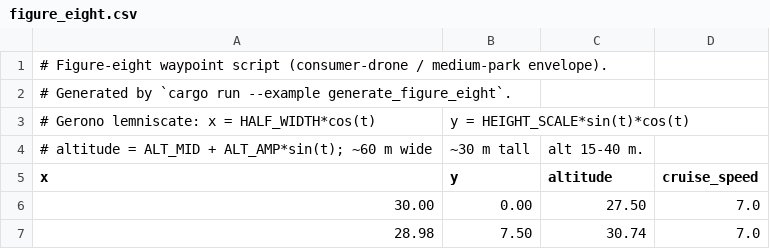
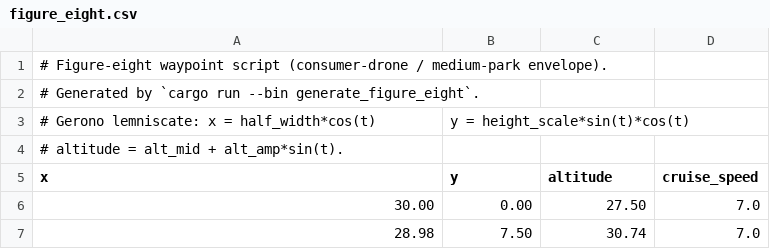
Before and after one commit to wboayue/stable-flight, a CSV file: flights/figure_eight.csv, drawn as a sheet; only a part is shown.

Commit message:
Convert repo to Cargo workspace; split dev tools into their own crate (#43)
- Crate moves to crates/stable-flight-sitl; root is a virtual manifest with shared package metadata and deps.
- plot_flight and generate_figure_eight move to unpublished stable-flight-tools; plot/tools features removed.
- CI, justfile, READMEs, CLAUDE.md, architecture.md updated for the workspace.
- Adds plans/workspace-migration.md.

```diff
--- a/flights/figure_eight.csv
+++ b/flights/figure_eight.csv
@@ -1,5 +1,5 @@
 # Figure-eight waypoint script (consumer-drone / medium-park envelope).
-# Generated by `cargo run --example generate_figure_eight`.
-# Gerono lemniscate: x = HALF_WIDTH*cos(t), y = HEIGHT_SCALE*sin(t)*cos(t),
-# altitude = ALT_MID + ALT_AMP*sin(t); ~60 m wide, ~30 m tall, alt 15-40 m.
+# Generated by `cargo run --bin generate_figure_eight`.
+# Gerono lemniscate: x = half_width*cos(t), y = height_scale*sin(t)*cos(t),
+# altitude = alt_mid + alt_amp*sin(t).
 x,y,altitude,cruise_speed
```
Also changed, not shown: 48 other files.
